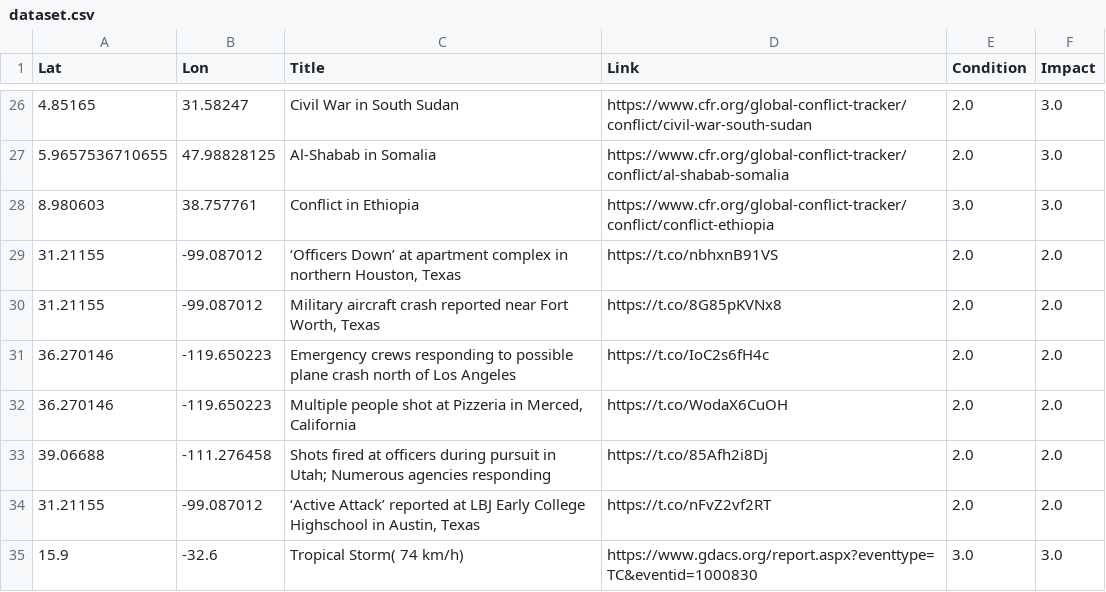
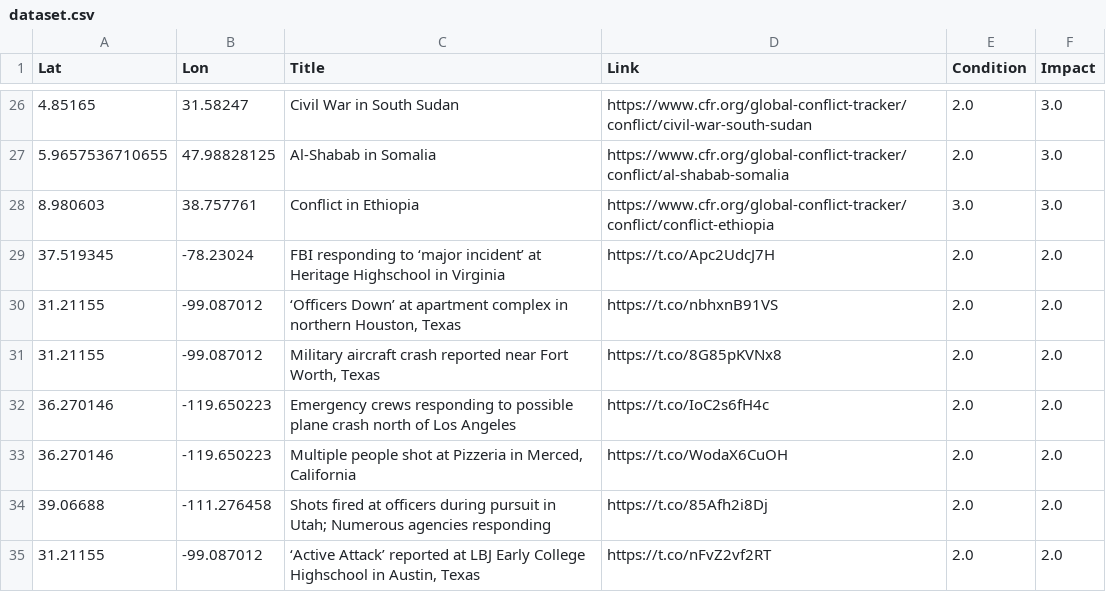
Before and after one commit to antonio-hickey/gDash, a CSV file: app/data/events/dataset.csv, drawn as a sheet; only a part is shown, gaps mark what is left out; the shorter side is filled out with more unchanged rows; the diff names each change by its address in the sheet, - before the commit and + after, or states it on an @@ line.

Commit message:
Automated Data Update

```diff
--- a/app/data/events/dataset.csv
+++ b/app/data/events/dataset.csv
+row 29: 37.519345 | -78.23024 | FBI responding to ‘major incident’ at Heritage Highschool in Virginia | https://t.co/Apc2UdcJ7H | 2.0 | 2.0
```
